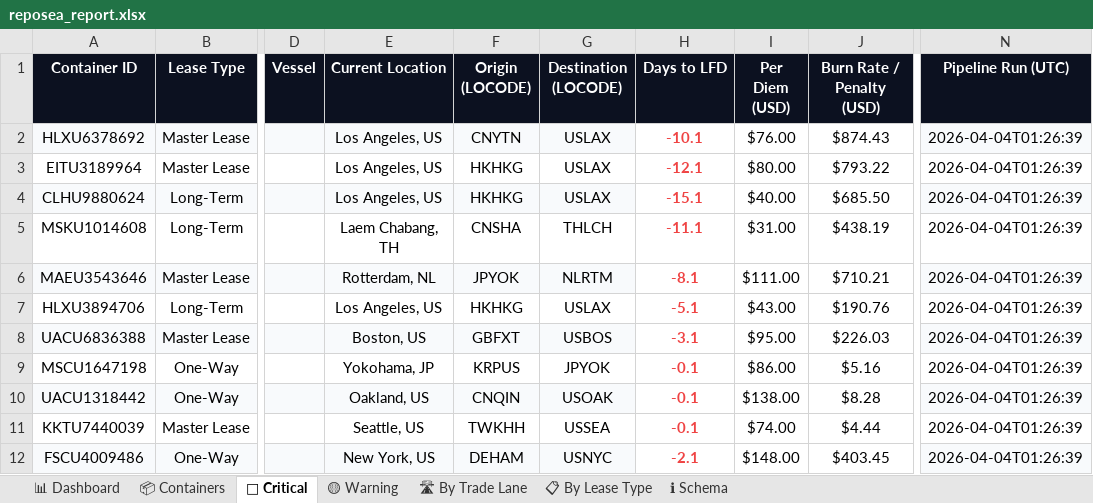
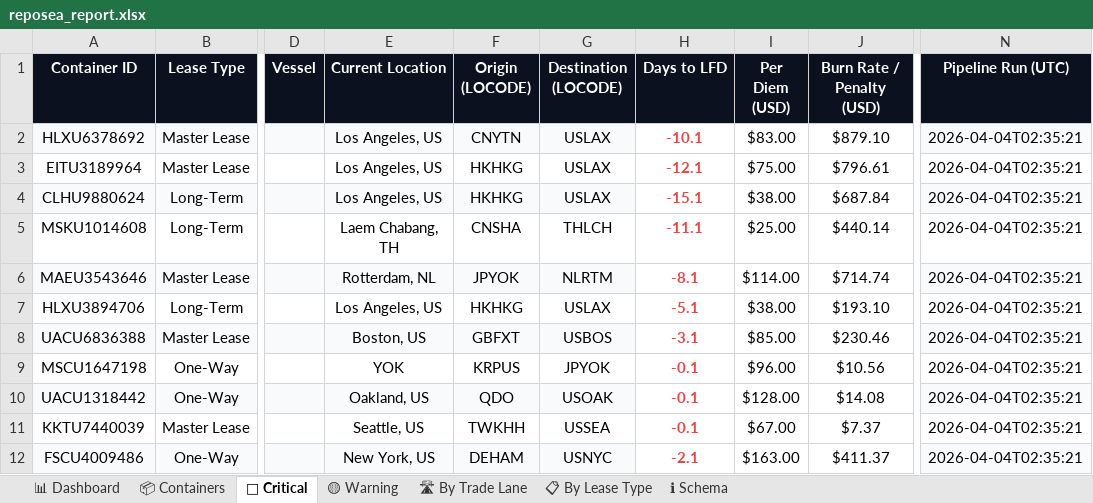
Before and after one commit to rahulmistry18/Reposea_container_optimizer, an Excel workbook: data/exports/reposea_report.xlsx, sheet 🔴 Critical, drawn as a sheet; only a part is shown, gaps mark what is left out; values as stored, in another font and other column widths than the file's, no borders; table styles not drawn; the diff names each change by its address in the sheet, - before the commit and + after, or states it on an @@ line.

Commit message:
chore(data): pipeline run 2026-04-03T18:35:22Z [skip ci]

```diff
--- a/data/exports/reposea_report.xlsx (sheet 🔴 Critical)
+++ b/data/exports/reposea_report.xlsx (sheet 🔴 Critical)
-I2 (Per Diem (USD)): $76.00
+I2 (Per Diem (USD)): $83.00
-J2 (Burn Rate / Penalty (USD)): $874.43
+J2 (Burn Rate / Penalty (USD)): $879.10
-N2:N12 (Pipeline Run (UTC)): 2026-04-04T01:26:39
+N2:N12 (Pipeline Run (UTC)): 2026-04-04T02:35:21
-I3 (Per Diem (USD)): $80.00
+I3 (Per Diem (USD)): $75.00
-J3 (Burn Rate / Penalty (USD)): $793.22
+J3 (Burn Rate / Penalty (USD)): $796.61
-I4 (Per Diem (USD)): $40.00
+I4 (Per Diem (USD)): $38.00
-J4 (Burn Rate / Penalty (USD)): $685.50
+J4 (Burn Rate / Penalty (USD)): $687.84
-I5 (Per Diem (USD)): $31.00
+I5 (Per Diem (USD)): $25.00
-J5 (Burn Rate / Penalty (USD)): $438.19
+J5 (Burn Rate / Penalty (USD)): $440.14
-I6 (Per Diem (USD)): $111.00
+I6 (Per Diem (USD)): $114.00
-J6 (Burn Rate / Penalty (USD)): $710.21
+J6 (Burn Rate / Penalty (USD)): $714.74
-I7 (Per Diem (USD)): $43.00
+I7 (Per Diem (USD)): $38.00
-J7 (Burn Rate / Penalty (USD)): $190.76
+J7 (Burn Rate / Penalty (USD)): $193.10
-I8 (Per Diem (USD)): $95.00
+I8 (Per Diem (USD)): $85.00
-J8 (Burn Rate / Penalty (USD)): $226.03
+J8 (Burn Rate / Penalty (USD)): $230.46
-E9 (Current Location): Yokohama, JP
+E9 (Current Location): YOK
-I9 (Per Diem (USD)): $86.00
+I9 (Per Diem (USD)): $96.00
-J9 (Burn Rate / Penalty (USD)): $5.16
+J9 (Burn Rate / Penalty (USD)): $10.56
-F10 (Origin (LOCODE)): CNQIN
+F10 (Origin (LOCODE)): QDO
-I10 (Per Diem (USD)): $138.00
+I10 (Per Diem (USD)): $128.00
-J10 (Burn Rate / Penalty (USD)): $8.28
+J10 (Burn Rate / Penalty (USD)): $14.08
-I11 (Per Diem (USD)): $74.00
+I11 (Per Diem (USD)): $67.00
-J11 (Burn Rate / Penalty (USD)): $4.44
+J11 (Burn Rate / Penalty (USD)): $7.37
-I12 (Per Diem (USD)): $148.00
+I12 (Per Diem (USD)): $163.00
-J12 (Burn Rate / Penalty (USD)): $403.45
+J12 (Burn Rate / Penalty (USD)): $411.37
```
Also changed, not shown: sheet 📦 Containers, sheet 📋 By Lease Type, sheet 📊 Dashboard, sheet 🛣 By Trade Lane, sheet 🟡 Warning, 7 other files.
